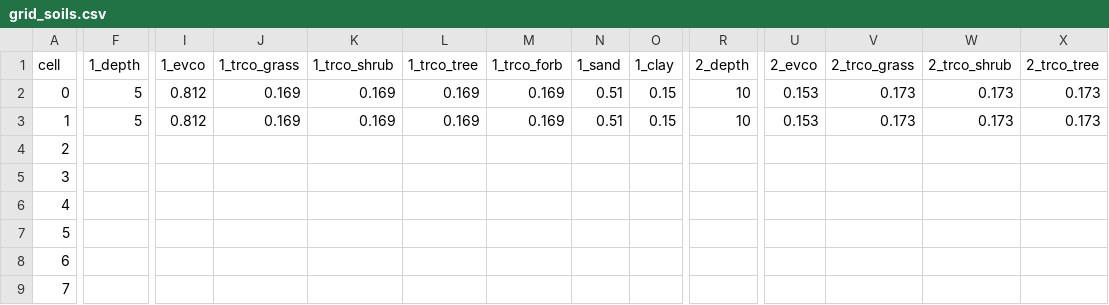
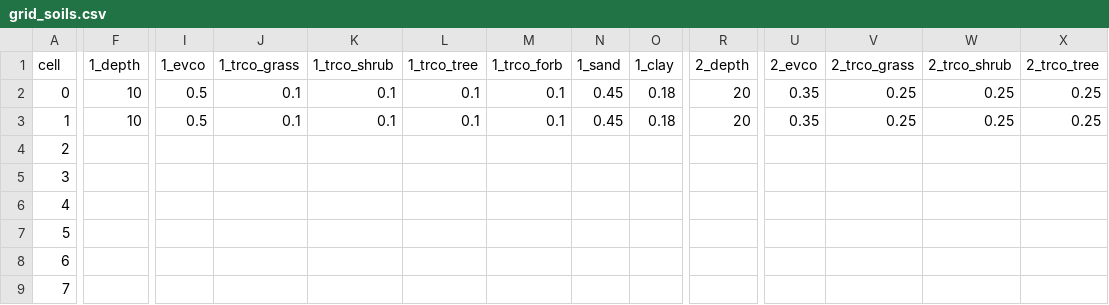
Before and after one commit to DrylandEcology/STEPWAT2, a CSV file: testing.sagebrush.master/Grid_Inputs/grid_soils.csv, drawn as a sheet; only a part is shown, gaps mark what is left out; the diff covers the shown part only; the diff names each change by its address in the sheet, - before the commit and + after, or states it on an @@ line.

Commit message:
Overhauled soil layer swapping (issue #367)
This commit is coupled with a commit to SOILWAT2.

On the STEPWAT side I only had to add a call to set_soilLayers().  I also removed the deprecated _load_cell and _init_soil_layers. #311.

In grid_soils.in I had to modify the parameters. Transp coefficient values didn't sum to one which was crashing the program. It is unclear to me if this file had every been properly implemented, but it now contains the same inputs as soils.in from SOILWAT2.

```diff
--- a/testing.sagebrush.master/Grid_Inputs/grid_soils.csv
+++ b/testing.sagebrush.master/Grid_Inputs/grid_soils.csv
-F2:F3 (1_depth): 5
+F2:F3 (1_depth): 10
-I2:I3 (1_evco): 0.812
+I2:I3 (1_evco): 0.5
-J2:J3 (1_trco_grass): 0.169
+J2:J3 (1_trco_grass): 0.1
-K2:K3 (1_trco_shrub): 0.169
+K2:K3 (1_trco_shrub): 0.1
-L2:L3 (1_trco_tree): 0.169
+L2:L3 (1_trco_tree): 0.1
-M2:M3 (1_trco_forb): 0.169
+M2:M3 (1_trco_forb): 0.1
-N2:N3 (1_sand): 0.51
+N2:N3 (1_sand): 0.45
-O2:O3 (1_clay): 0.15
+O2:O3 (1_clay): 0.18
-R2:R3 (2_depth): 10
+R2:R3 (2_depth): 20
-U2:U3 (2_evco): 0.153
+U2:U3 (2_evco): 0.35
-V2:V3 (2_trco_grass): 0.173
+V2:V3 (2_trco_grass): 0.25
-W2:W3 (2_trco_shrub): 0.173
+W2:W3 (2_trco_shrub): 0.25
-X2:X3 (2_trco_tree): 0.173
+X2:X3 (2_trco_tree): 0.25
```
Also changed, not shown: 89 edited cells elsewhere in this file, 1 other file.
